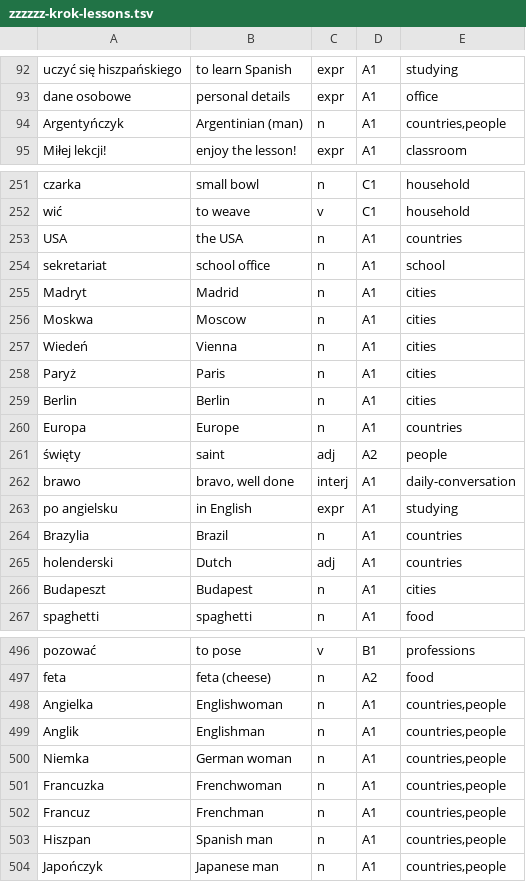
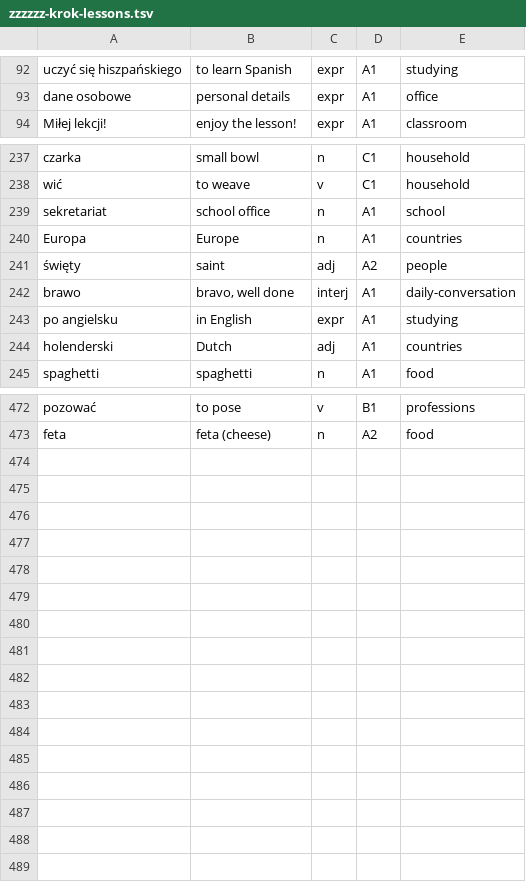
Before and after one commit to Victor-Karabin/lexicon_pl, a TSV file: tools/vocabulary/corpus/topics/zzzzzz-krok-lessons.tsv, drawn as a sheet; only a part is shown, gaps mark what is left out; the diff covers the shown part only; the diff names each change by its address in the sheet, - before the commit and + after, or states it on an @@ line.

```diff
--- a/tools/vocabulary/corpus/topics/zzzzzz-krok-lessons.tsv
+++ b/tools/vocabulary/corpus/topics/zzzzzz-krok-lessons.tsv
-row 94: Argentyńczyk | Argentinian (man) | n | A1 | countries,people
-row 253: USA | the USA | n | A1 | countries
-row 255: Madryt | Madrid | n | A1 | cities
-row 256: Moskwa | Moscow | n | A1 | cities
-row 257: Wiedeń | Vienna | n | A1 | cities
-row 258: Paryż | Paris | n | A1 | cities
-row 259: Berlin | Berlin | n | A1 | cities
-row 264: Brazylia | Brazil | n | A1 | countries
-row 266: Budapeszt | Budapest | n | A1 | cities
-row 498: Angielka | Englishwoman | n | A1 | countries,people
-row 499: Anglik | Englishman | n | A1 | countries,people
-row 500: Niemka | German woman | n | A1 | countries,people
-row 501: Francuzka | Frenchwoman | n | A1 | countries,people
-row 502: Francuz | Frenchman | n | A1 | countries,people
-row 503: Hiszpan | Spanish man | n | A1 | countries,people
-row 504: Japończyk | Japanese man | n | A1 | countries,people
```
Also changed, not shown: 15 removed rows elsewhere in this file, tools/vocabulary/corpus/topics/world.tsv, tools/vocabulary/examples.tsv, 26 other files.
